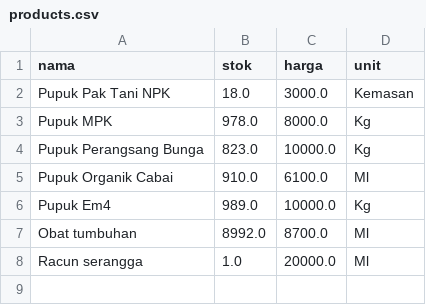
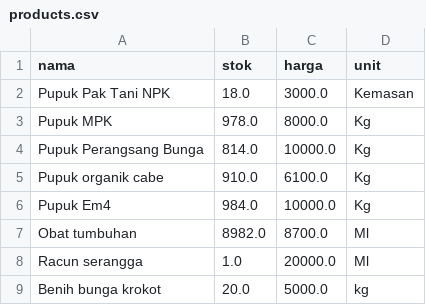
Before and after one commit to Khairunnisa005/Agrocare, a CSV file: products.csv, drawn as a sheet.

```diff
--- a/products.csv
+++ b/products.csv
@@ -3,6 +3,7 @@ Pupuk Pak Tani NPK,18.0,3000.0,Kemasan
 Pupuk MPK,978.0,8000.0, Kg
-Pupuk Perangsang Bunga,823.0,10000.0, Kg
-Pupuk Organik Cabai,910.0,6100.0,Ml
-Pupuk Em4,989.0,10000.0,Kg
-Obat tumbuhan,8992.0,8700.0,Ml
+Pupuk Perangsang Bunga,814.0,10000.0, Kg
+Pupuk organik cabe,910.0,6100.0,Kg
+Pupuk Em4,984.0,10000.0,Kg
+Obat tumbuhan,8982.0,8700.0,Ml
 Racun serangga,1.0,20000.0,Ml
+Benih bunga krokot,20.0,5000.0,kg
```
Also changed, not shown: sales.csv, 2 other files.
